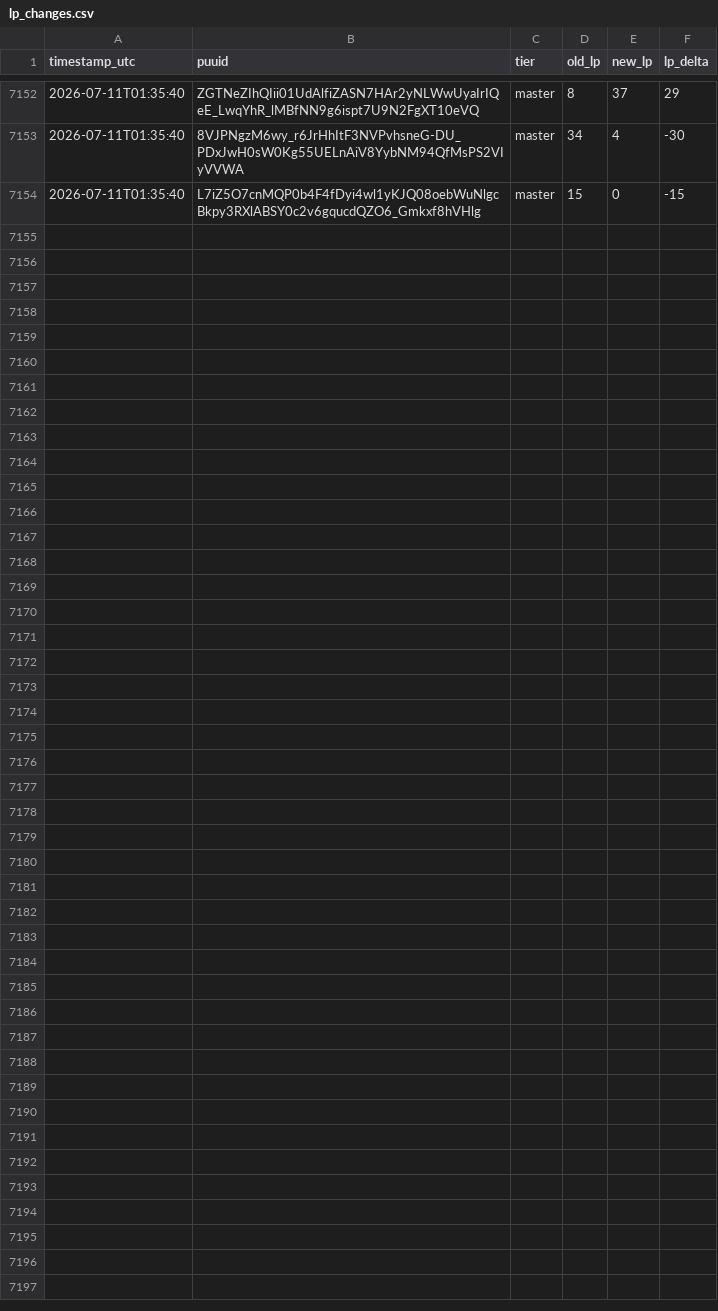
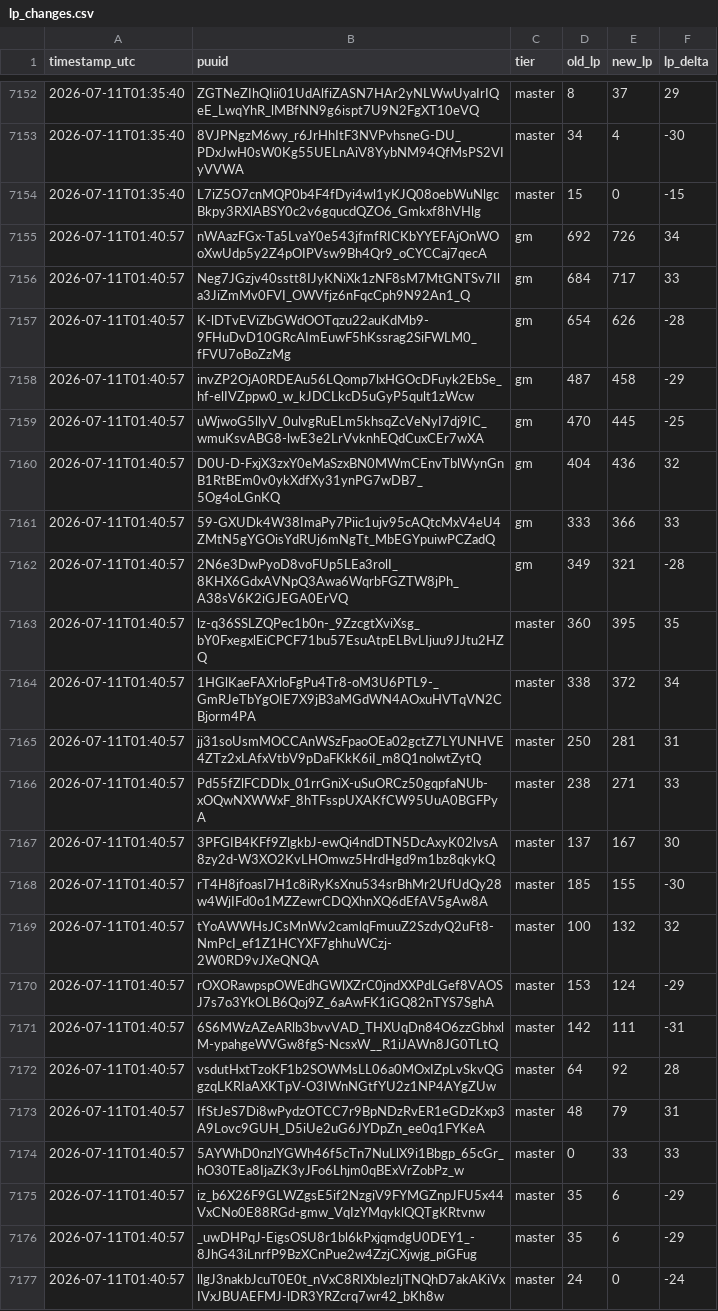
Before and after one commit to aasilvestre/lol-flex-tracker-3, a CSV file: data/lp_changes.csv, drawn as a sheet; only a part is shown, gaps mark what is left out; the diff names each change by its address in the sheet, - before the commit and + after, or states it on an @@ line.

```diff
--- a/data/lp_changes.csv
+++ b/data/lp_changes.csv
+row 7155: 2026-07-11T01:40:57 | nWAazFGx-Ta5LvaY0e543jfmfRICKbYYEFAjOnWOoXwUdp5y2Z4pOIPVsw9Bh4Qr9_oCYCCaj7qecA | gm | 692 | 726 | 34
+row 7156: 2026-07-11T01:40:57 | Neg7JGzjv40sstt8IJyKNiXk1zNF8sM7MtGNTSv7Ila3JiZmMv0FVI_OWVfjz6nFqcCph9N92An1_Q | gm | 684 | 717 | 33
+row 7157: 2026-07-11T01:40:57 | K-lDTvEViZbGWdOOTqzu22auKdMb9-9FHuDvD10GRcAImEuwF5hKssrag2SiFWLM0_fFVU7oBoZzMg | gm | 654 | 626 | -28
+row 7158: 2026-07-11T01:40:57 | invZP2OjA0RDEAu56LQomp7lxHGOcDFuyk2EbSe_hf-elIVZppw0_w_kJDCLkcD5uGyP5qult1zWcw | gm | 487 | 458 | -29
+row 7159: 2026-07-11T01:40:57 | uWjwoG5llyV_0ulvgRuELm5khsqZcVeNyI7dj9IC_wmuKsvABG8-lwE3e2LrVvknhEQdCuxCEr7wXA | gm | 470 | 445 | -25
+row 7160: 2026-07-11T01:40:57 | D0U-D-FxjX3zxY0eMaSzxBN0MWmCEnvTblWynGnB1RtBEm0v0ykXdfXy31ynPG7wDB7_5Og4oLGnKQ | gm | 404 | 436 | 32
+row 7161: 2026-07-11T01:40:57 | 59-GXUDk4W38ImaPy7Piic1ujv95cAQtcMxV4eU4ZMtN5gYGOisYdRUj6mNgTt_MbEGYpuiwPCZadQ | gm | 333 | 366 | 33
+row 7162: 2026-07-11T01:40:57 | 2N6e3DwPyoD8voFUp5LEa3rolI_8KHX6GdxAVNpQ3Awa6WqrbFGZTW8jPh_A38sV6K2iGJEGA0ErVQ | gm | 349 | 321 | -28
+row 7163: 2026-07-11T01:40:57 | lz-q36SSLZQPec1b0n-_9ZzcgtXviXsg_bY0FxegxlEiCPCF71bu57EsuAtpELBvLIjuu9JJtu2HZQ | master | 360 | 395 | 35
+row 7164: 2026-07-11T01:40:57 | 1HGlKaeFAXrloFgPu4Tr8-oM3U6PTL9-_GmRJeTbYgOIE7X9jB3aMGdWN4AOxuHVTqVN2CBjorm4PA | master | 338 | 372 | 34
+row 7165: 2026-07-11T01:40:57 | jj31soUsmMOCCAnWSzFpaoOEa02gctZ7LYUNHVE4ZTz2xLAfxVtbV9pDaFKkK6iI_m8Q1nolwtZytQ | master | 250 | 281 | 31
+row 7166: 2026-07-11T01:40:57 | Pd55fZlFCDDlx_01rrGniX-uSuORCz50gqpfaNUb-xOQwNXWWxF_8hTFsspUXAKfCW95UuA0BGFPyA | master | 238 | 271 | 33
+row 7167: 2026-07-11T01:40:57 | 3PFGIB4KFf9ZlgkbJ-ewQi4ndDTN5DcAxyK02lvsA8zy2d-W3XO2KvLHOmwz5HrdHgd9m1bz8qkykQ | master | 137 | 167 | 30
+row 7168: 2026-07-11T01:40:57 | rT4H8jfoasI7H1c8iRyKsXnu534srBhMr2UfUdQy28w4WjIFd0o1MZZewrCDQXhnXQ6dEfAV5gAw8A | master | 185 | 155 | -30
+row 7169: 2026-07-11T01:40:57 | tYoAWWHsJCsMnWv2camlqFmuuZ2SzdyQ2uFt8-NmPcI_ef1Z1HCYXF7ghhuWCzj-2W0RD9vJXeQNQA | master | 100 | 132 | 32
+row 7170: 2026-07-11T01:40:57 | rOXORawpspOWEdhGWlXZrC0jndXXPdLGef8VAOSJ7s7o3YkOLB6Qoj9Z_6aAwFK1iGQ82nTYS7SghA | master | 153 | 124 | -29
+row 7171: 2026-07-11T01:40:57 | 6S6MWzAZeARlb3bvvVAD_THXUqDn84O6zzGbhxlM-ypahgeWVGw8fgS-NcsxW__R1iJAWn8JG0TLtQ | master | 142 | 111 | -31
+row 7172: 2026-07-11T01:40:57 | vsdutHxtTzoKF1b2SOWMsLL06a0MOxIZpLvSkvQGgzqLKRIaAXKTpV-O3IWnNGtfYU2z1NP4AYgZUw | master | 64 | 92 | 28
+row 7173: 2026-07-11T01:40:57 | IfStJeS7Di8wPydzOTCC7r9BpNDzRvER1eGDzKxp3A9Lovc9GUH_D5iUe2uG6JYDpZn_ee0q1FYKeA | master | 48 | 79 | 31
+row 7174: 2026-07-11T01:40:57 | 5AYWhD0nzlYGWh46f5cTn7NuLlX9i1Bbgp_65cGr_hO30TEa8IjaZK3yJFo6Lhjm0qBExVrZobPz_w | master | 0 | 33 | 33
+row 7175: 2026-07-11T01:40:57 | iz_b6X26F9GLWZgsE5if2NzgiV9FYMGZnpJFU5x44VxCNo0E88RGd-gmw_VqIzYMqyklQQTgKRtvnw | master | 35 | 6 | -29
+row 7176: 2026-07-11T01:40:57 | _uwDHPqJ-EigsOSU8r1bl6kPxjqmdgU0DEY1_-8JhG43iLnrfP9BzXCnPue2w4ZzjCXjwjg_piGFug | master | 35 | 6 | -29
+row 7177: 2026-07-11T01:40:57 | llgJ3nakbJcuT0E0t_nVxC8RIXbIezIjTNQhD7akAKiVxIVxJBUAEFMJ-lDR3YRZcrq7wr42_bKh8w | master | 24 | 0 | -24
```
Also changed, not shown: data/player_current.csv, data/snapshots.csv.
